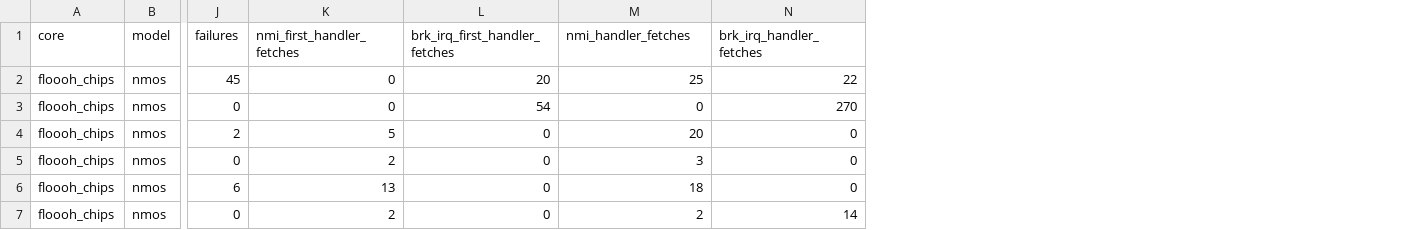
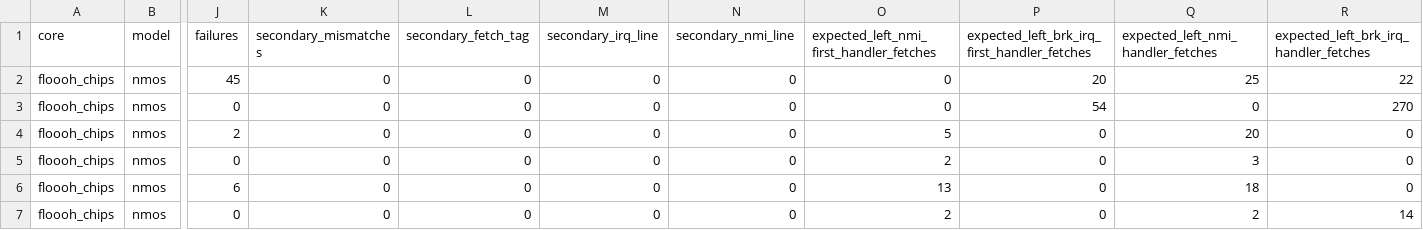
Before and after one commit to nikolaynedelchev/qe6502-benchmark, a TSV file: results/interrupts_results/precision/interrupt_precision_floooh_chips_nmos_interrupt_arbitration.tsv, drawn as a sheet; only a part is shown, gaps mark what is left out; addresses are those after the commit; the diff names each change by its address in the sheet, - before the commit and + after, or states it on an @@ line.

```diff
--- a/results/interrupts_results/precision/interrupt_precision_floooh_chips_nmos_interrupt_arbitration.tsv
+++ b/results/interrupts_results/precision/interrupt_precision_floooh_chips_nmos_interrupt_arbitration.tsv
+column K (secondary_mismatches), rows 2-7: all 0
+column L (secondary_fetch_tag), rows 2-7: all 0
+column M (secondary_irq_line), rows 2-7: all 0
+column N (secondary_nmi_line), rows 2-7: all 0
-O1: nmi_first_handler_fetches
+O1: expected_left_nmi_first_handler_fetches
-P1: brk_irq_first_handler_fetches
+P1: expected_left_brk_irq_first_handler_fetches
-Q1: nmi_handler_fetches
+Q1: expected_left_nmi_handler_fetches
-R1: brk_irq_handler_fetches
+R1: expected_left_brk_irq_handler_fetches
```
Also changed, not shown: results/interrupts_results/basic/interrupt_basic_Peddle_nmos_group1.tsv, results/interrupts_results/precision/interrupt_precision_clk_nmos_interrupt_arbitration.tsv, 53 other files.
